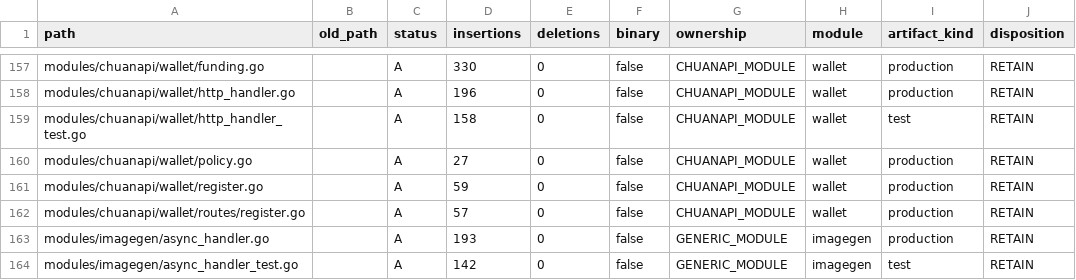
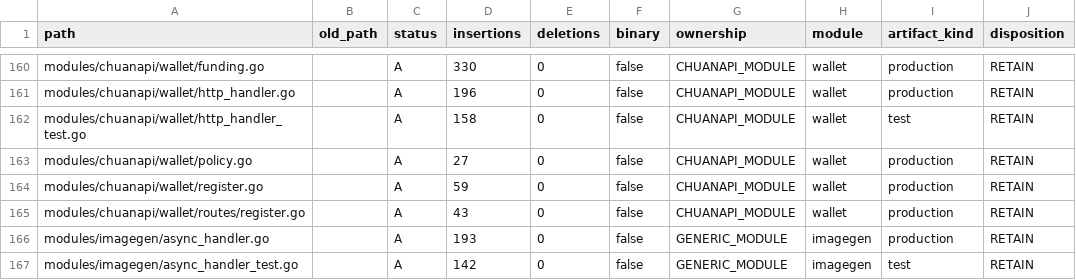
Before and after one commit to 1057300248/wanchuan-new-api, a CSV file: docs/architecture/modularization/current-manifest.csv, drawn as a sheet; only a part is shown, gaps mark what is left out; addresses are those after the commit; the diff covers the shown part only; the diff names each change by its address in the sheet, - before the commit and + after, or states it on an @@ line.

```diff
--- a/docs/architecture/modularization/current-manifest.csv
+++ b/docs/architecture/modularization/current-manifest.csv
-D165 (insertions): 57
+D165 (insertions): 43
```
Also changed, not shown: 4 added rows and 20 edited cells elsewhere in this file, docs/architecture/modularization/progress.csv, 1 other file.
